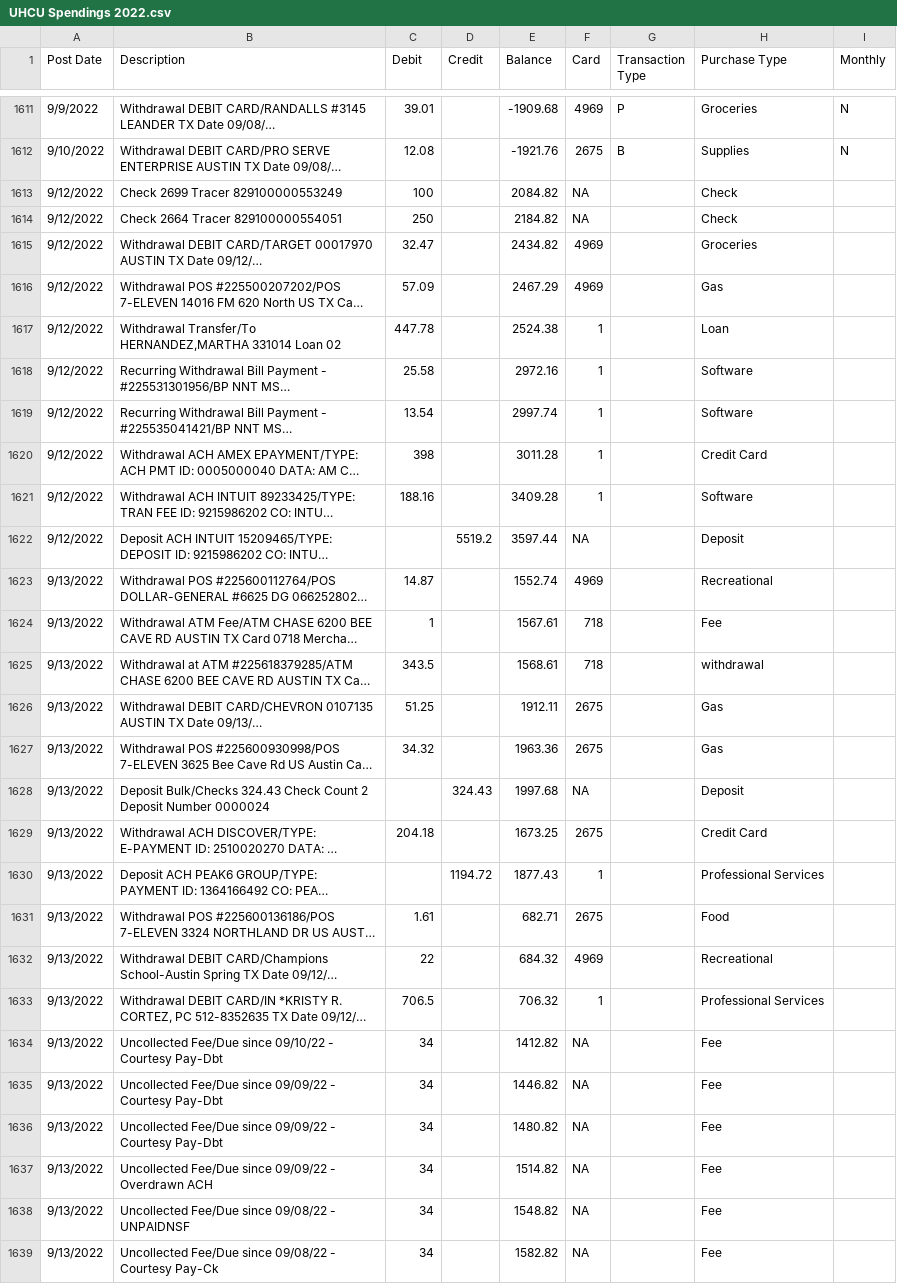
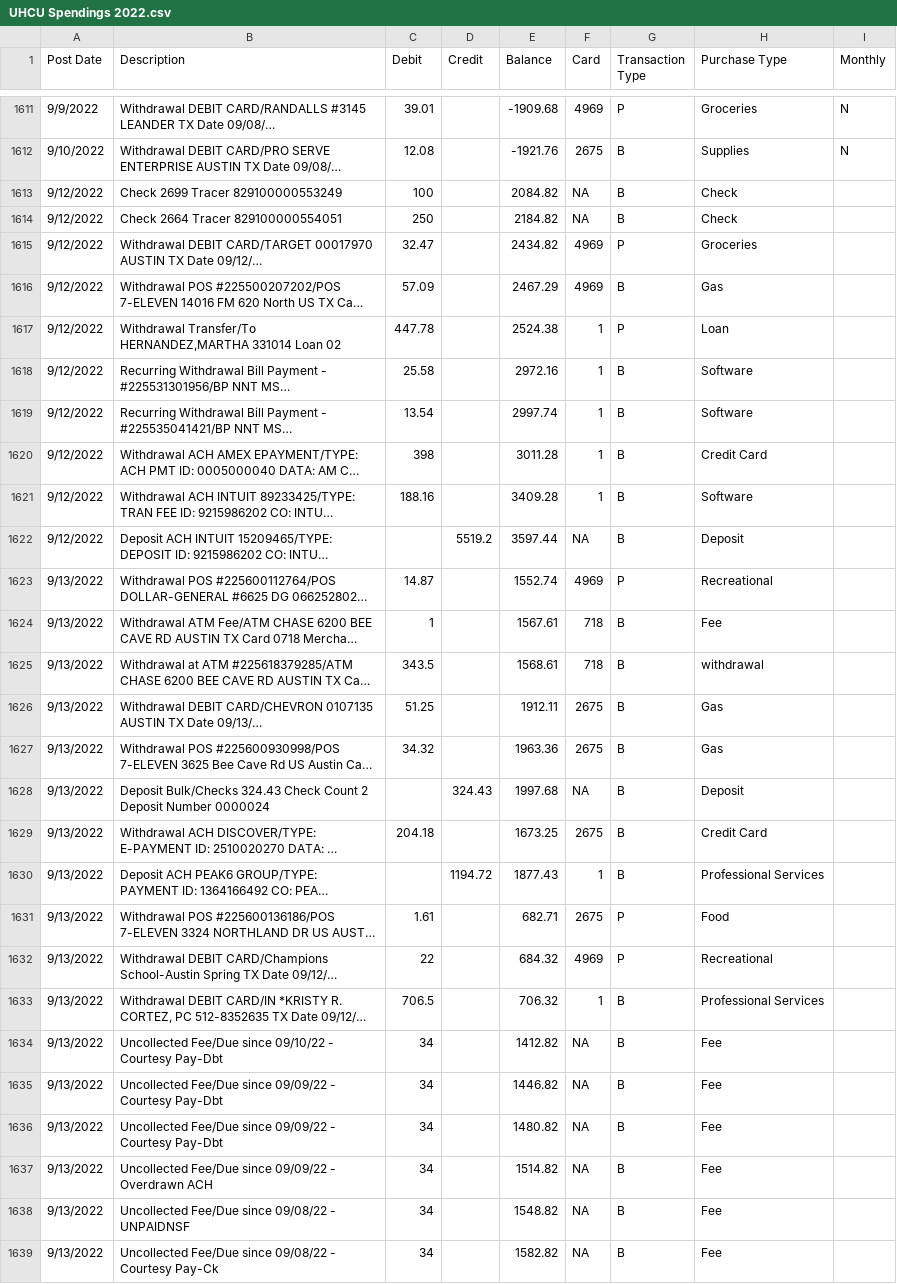
Before and after one commit to Michel-A-Gonzalez/BeyondEco, a CSV file: UHCU Spendings 2022.csv, drawn as a sheet; only a part is shown, gaps mark what is left out; long unchanged cells end in …; the diff covers the shown part only; the diff names each change by its address in the sheet, - before the commit and + after, or states it on an @@ line.

Commit message:
Add files via upload

```diff
--- a/UHCU Spendings 2022.csv
+++ b/UHCU Spendings 2022.csv
-G1613:G1614 (Transaction Type): (empty)
+G1613:G1614 (Transaction Type): B
-G1615 (Transaction Type): (empty)
+G1615 (Transaction Type): P
-G1616 (Transaction Type): (empty)
+G1616 (Transaction Type): B
-G1617 (Transaction Type): (empty)
+G1617 (Transaction Type): P
-G1618:G1622 (Transaction Type): (empty)
+G1618:G1622 (Transaction Type): B
-G1623 (Transaction Type): (empty)
+G1623 (Transaction Type): P
-G1624:G1630 (Transaction Type): (empty)
+G1624:G1630 (Transaction Type): B
-G1631:G1632 (Transaction Type): (empty)
+G1631:G1632 (Transaction Type): P
-G1633:G1639 (Transaction Type): (empty)
+G1633:G1639 (Transaction Type): B
```
Also changed, not shown: 75 edited cells elsewhere in this file.
